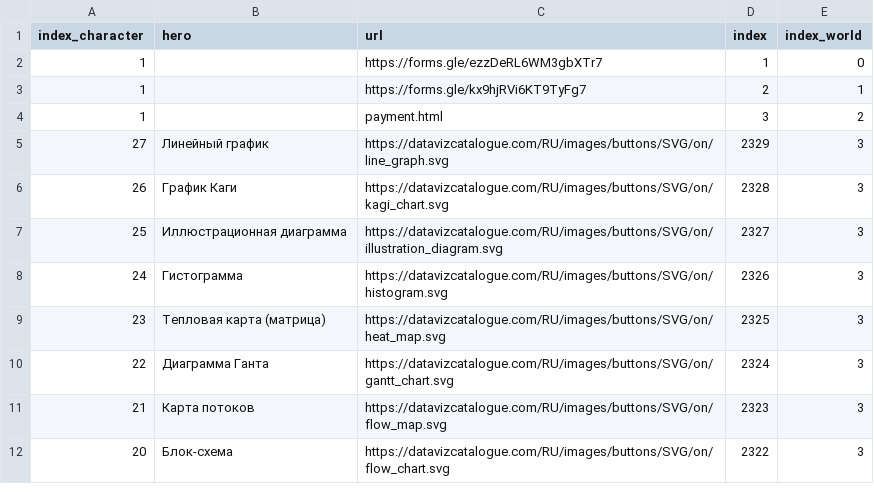
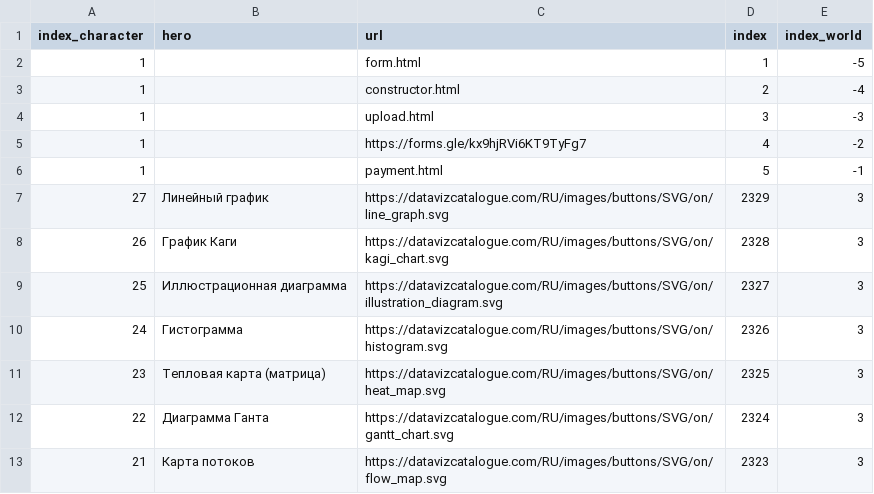
Before and after one commit to yupest/guess_who, a CSV file: data/heroes.csv, drawn as a sheet; only a part is shown; the shorter side is filled out with more unchanged rows.

```diff
--- a/data/heroes.csv
+++ b/data/heroes.csv
@@ -1,5 +1,7 @@
 index_character,hero,url,index,index_world
-1,,https://forms.gle/ezzDeRL6WM3gbXTr7,1,0
-1,,https://forms.gle/kx9hjRVi6KT9TyFg7,2,1
-1,,payment.html,3,2
+1,,form.html,1,-5
+1,,constructor.html,2,-4
+1,,upload.html,3,-3
+1,,https://forms.gle/kx9hjRVi6KT9TyFg7,4,-2
+1,,payment.html,5,-1
 27,Линейный график,https://datavizcatalogue.com/RU/images/buttons/SVG/on/line_graph.svg,2329,3
```
Also changed, not shown: data/worlds.csv, 10 other files.
